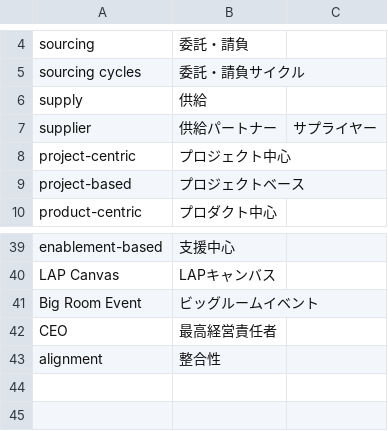
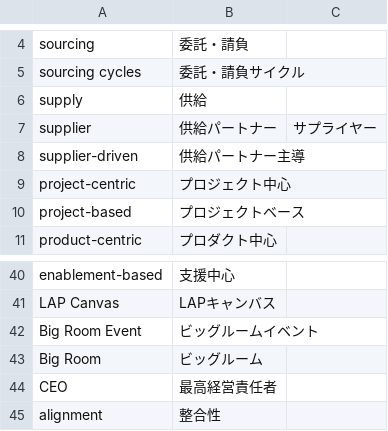
Before and after one commit to tomoharunagasawa/apom-LAP, a CSV file: words.csv, drawn as a sheet; only a part is shown, gaps mark what is left out; the diff names each change by its address in the sheet, - before the commit and + after, or states it on an @@ line.

```diff
--- a/words.csv
+++ b/words.csv
+row 8: supplier-driven | 供給パートナー主導
+row 43: Big Room | ビッグルーム
```
Also changed, not shown: 1 other file.
